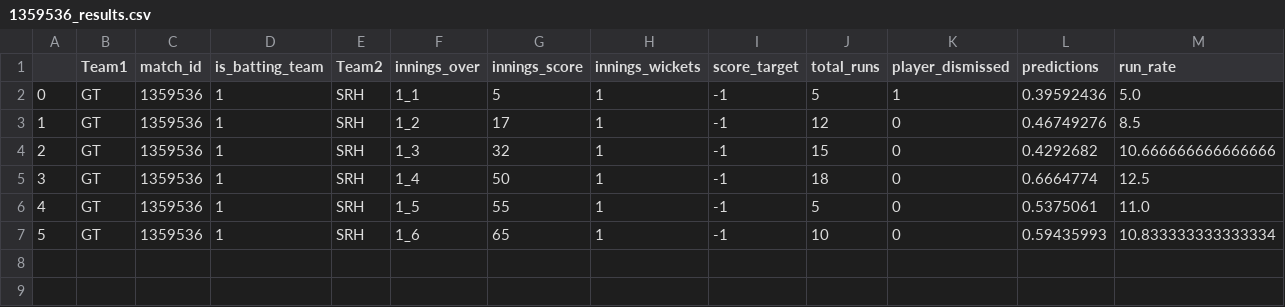
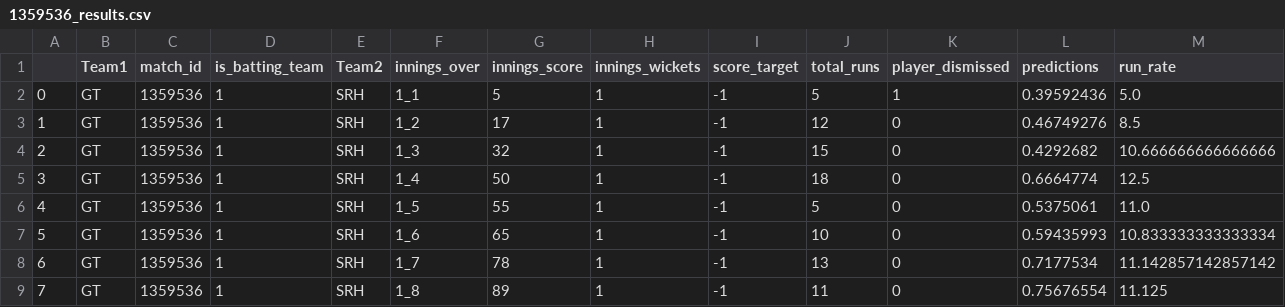
Before and after one commit to kiranbabu2/Jarvis, a CSV file: data/1359536_results.csv, drawn as a sheet; only a part is shown; rows hold the shown columns only; the diff names each change by its address in the sheet, - before the commit and + after, or states it on an @@ line.

Commit message:
Added Results

```diff
--- a/data/1359536_results.csv
+++ b/data/1359536_results.csv
+row 8: 6 | GT | 1359536 | 1 | SRH | 1_7 | 78 | 1 | -1 | 13 | 0 | 0.7177534 | 11.142857142857142
+row 9: 7 | GT | 1359536 | 1 | SRH | 1_8 | 89 | 1 | -1 | 11 | 0 | 0.75676554 | 11.125
```
